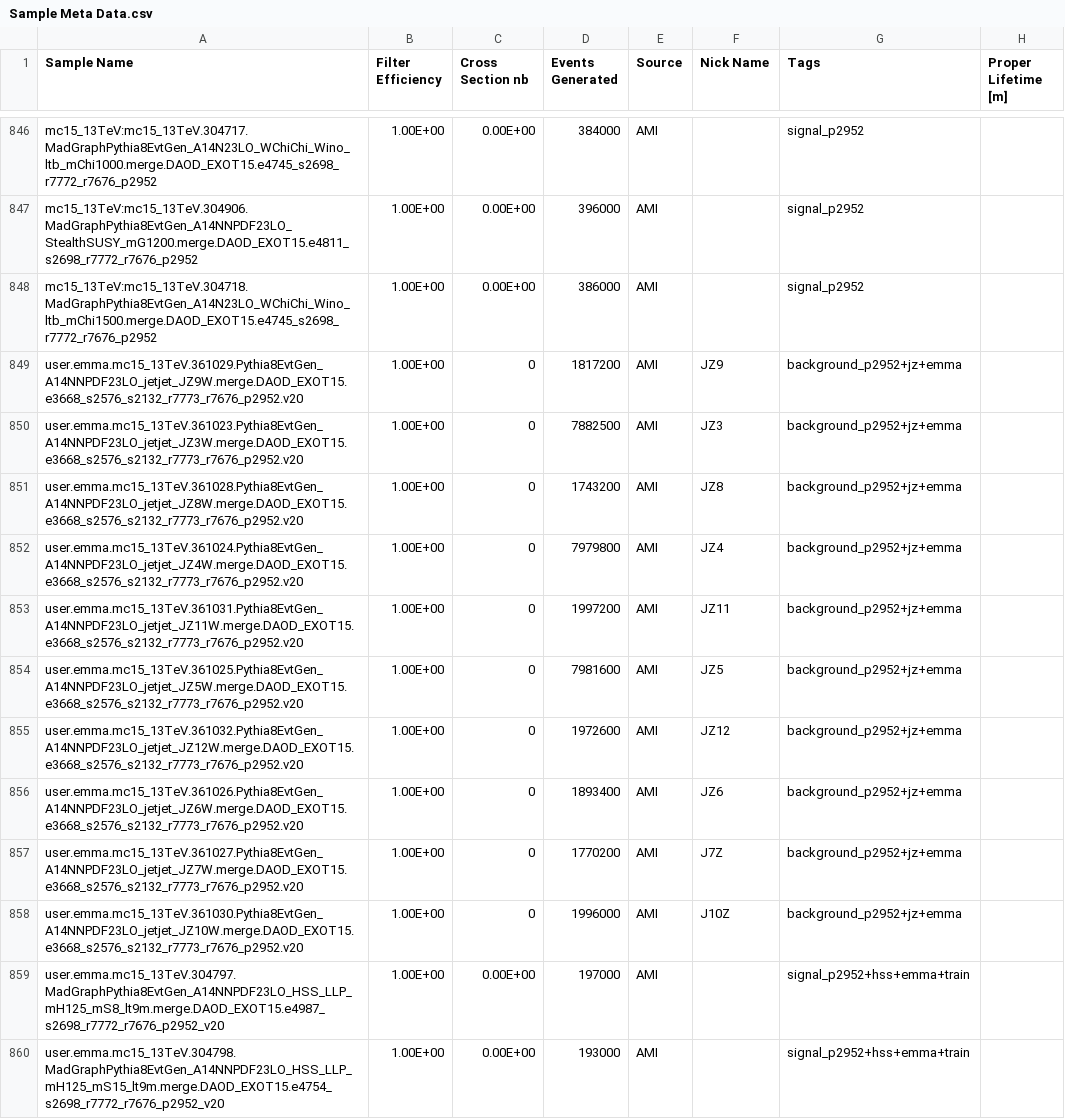
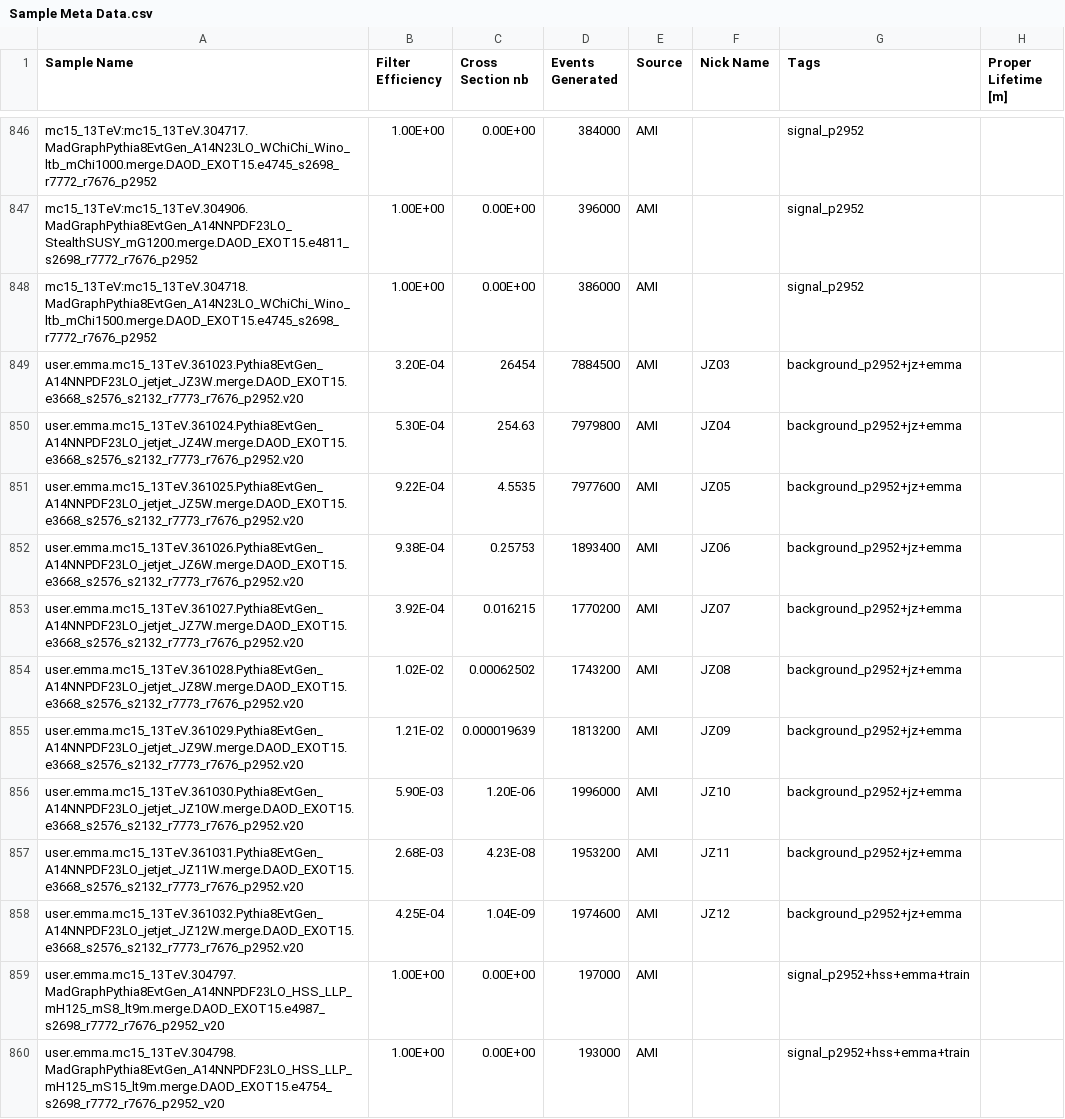
Before and after one commit to gordonwatts/JetCutStudies, a CSV file: libDataAccess/Sample Meta Data.csv, drawn as a sheet; only a part is shown, gaps mark what is left out.

Commit message:
Get weights properly done for the JZ samples

```diff
--- a/libDataAccess/Sample Meta Data.csv
+++ b/libDataAccess/Sample Meta Data.csv
@@ -848,12 +848,12 @@ mc15_13TeV:mc15_13TeV.304906.MadGraphPythia8EvtGen_A14NNPDF23LO_StealthSUSY_mG12
 mc15_13TeV:mc15_13TeV.304718.MadGraphPythia8EvtGen_A14N23LO_WChiChi_Wino_ltb_mChi1500.merge.DAOD_EXOT15.e4745_s2698_r7772_r7676_p2952      ,1.00E+00,0.00E+00,386000,AMI,,signal_p2952,
-user.emma.mc15_13TeV.361029.Pythia8EvtGen_A14NNPDF23LO_jetjet_JZ9W.merge.DAOD_EXOT15.e3668_s2576_s2132_r7773_r7676_p2952.v20,1.00E+00,0,1817200,AMI,JZ9,background_p2952+jz+emma,
-user.emma.mc15_13TeV.361023.Pythia8EvtGen_A14NNPDF23LO_jetjet_JZ3W.merge.DAOD_EXOT15.e3668_s2576_s2132_r7773_r7676_p2952.v20,1.00E+00,0,7882500,AMI,JZ3,background_p2952+jz+emma,
-user.emma.mc15_13TeV.361028.Pythia8EvtGen_A14NNPDF23LO_jetjet_JZ8W.merge.DAOD_EXOT15.e3668_s2576_s2132_r7773_r7676_p2952.v20,1.00E+00,0,1743200,AMI,JZ8,background_p2952+jz+emma,
-user.emma.mc15_13TeV.361024.Pythia8EvtGen_A14NNPDF23LO_jetjet_JZ4W.merge.DAOD_EXOT15.e3668_s2576_s2132_r7773_r7676_p2952.v20,1.00E+00,0,7979800,AMI,JZ4,background_p2952+jz+emma,
-user.emma.mc15_13TeV.361031.Pythia8EvtGen_A14NNPDF23LO_jetjet_JZ11W.merge.DAOD_EXOT15.e3668_s2576_s2132_r7773_r7676_p2952.v20,1.00E+00,0,1997200,AMI,JZ11,background_p2952+jz+emma,
-user.emma.mc15_13TeV.361025.Pythia8EvtGen_A14NNPDF23LO_jetjet_JZ5W.merge.DAOD_EXOT15.e3668_s2576_s2132_r7773_r7676_p2952.v20,1.00E+00,0,7981600,AMI,JZ5,background_p2952+jz+emma,
-user.emma.mc15_13TeV.361032.Pythia8EvtGen_A14NNPDF23LO_jetjet_JZ12W.merge.DAOD_EXOT15.e3668_s2576_s2132_r7773_r7676_p2952.v20,1.00E+00,0,1972600,AMI,JZ12,background_p2952+jz+emma,
-user.emma.mc15_13TeV.361026.Pythia8EvtGen_A14NNPDF23LO_jetjet_JZ6W.merge.DAOD_EXOT15.e3668_s2576_s2132_r7773_r7676_p2952.v20,1.00E+00,0,1893400,AMI,JZ6,background_p2952+jz+emma,
-user.emma.mc15_13TeV.361027.Pythia8EvtGen_A14NNPDF23LO_jetjet_JZ7W.merge.DAOD_EXOT15.e3668_s2576_s2132_r7773_r7676_p2952.v20,1.00E+00,0,1770200, AMI,J7Z,background_p2952+jz+emma,
-user.emma.mc15_13TeV.361030.Pythia8EvtGen_A14NNPDF23LO_jetjet_JZ10W.merge.DAOD_EXOT15.e3668_s2576_s2132_r7773_r7676_p2952.v20,1.00E+00,0,1996000, AMI,J10Z,background_p2952+jz+emma,
+user.emma.mc15_13TeV.361023.Pythia8EvtGen_A14NNPDF23LO_jetjet_JZ3W.merge.DAOD_EXOT15.e3668_s2576_s2132_r7773_r7676_p2952.v20,3.20E-04,26454,7884500,AMI,JZ03,background_p2952+jz+emma,
+user.emma.mc15_13TeV.361024.Pythia8EvtGen_A14NNPDF23LO_jetjet_JZ4W.merge.DAOD_EXOT15.e3668_s2576_s2132_r7773_r7676_p2952.v20,5.30E-04,254.63,7979800,AMI,JZ04,background_p2952+jz+emma,
+user.emma.mc15_13TeV.361025.Pythia8EvtGen_A14NNPDF23LO_jetjet_JZ5W.merge.DAOD_EXOT15.e3668_s2576_s2132_r7773_r7676_p2952.v20,9.22E-04,4.5535,7977600,AMI,JZ05,background_p2952+jz+emma,
+user.emma.mc15_13TeV.361026.Pythia8EvtGen_A14NNPDF23LO_jetjet_JZ6W.merge.DAOD_EXOT15.e3668_s2576_s2132_r7773_r7676_p2952.v20,9.38E-04,0.25753,1893400,AMI,JZ06,background_p2952+jz+emma,
+user.emma.mc15_13TeV.361027.Pythia8EvtGen_A14NNPDF23LO_jetjet_JZ7W.merge.DAOD_EXOT15.e3668_s2576_s2132_r7773_r7676_p2952.v20,3.92E-04,0.016215,1770200, AMI,JZ07,background_p2952+jz+emma,
+user.emma.mc15_13TeV.361028.Pythia8EvtGen_A14NNPDF23LO_jetjet_JZ8W.merge.DAOD_EXOT15.e3668_s2576_s2132_r7773_r7676_p2952.v20,1.02E-02,0.00062502,1743200,AMI,JZ08,background_p2952+jz+emma,
+user.emma.mc15_13TeV.361029.Pythia8EvtGen_A14NNPDF23LO_jetjet_JZ9W.merge.DAOD_EXOT15.e3668_s2576_s2132_r7773_r7676_p2952.v20,1.21E-02,0.000019639,1813200,AMI,JZ09,background_p2952+jz+emma,
+user.emma.mc15_13TeV.361030.Pythia8EvtGen_A14NNPDF23LO_jetjet_JZ10W.merge.DAOD_EXOT15.e3668_s2576_s2132_r7773_r7676_p2952.v20,5.90E-03,1.20E-06,1996000, AMI,JZ10,background_p2952+jz+emma,
+user.emma.mc15_13TeV.361031.Pythia8EvtGen_A14NNPDF23LO_jetjet_JZ11W.merge.DAOD_EXOT15.e3668_s2576_s2132_r7773_r7676_p2952.v20,2.68E-03,4.23E-08,1953200,AMI,JZ11,background_p2952+jz+emma,
+user.emma.mc15_13TeV.361032.Pythia8EvtGen_A14NNPDF23LO_jetjet_JZ12W.merge.DAOD_EXOT15.e3668_s2576_s2132_r7773_r7676_p2952.v20,4.25E-04,1.04E-09,1974600,AMI,JZ12,background_p2952+jz+emma,
 user.emma.mc15_13TeV.304797.MadGraphPythia8EvtGen_A14NNPDF23LO_HSS_LLP_mH125_mS8_lt9m.merge.DAOD_EXOT15.e4987_s2698_r7772_r7676_p2952_v20,1.00E+00,0.00E+00,197000,AMI,,signal_p2952+hss+emma+train,
```
